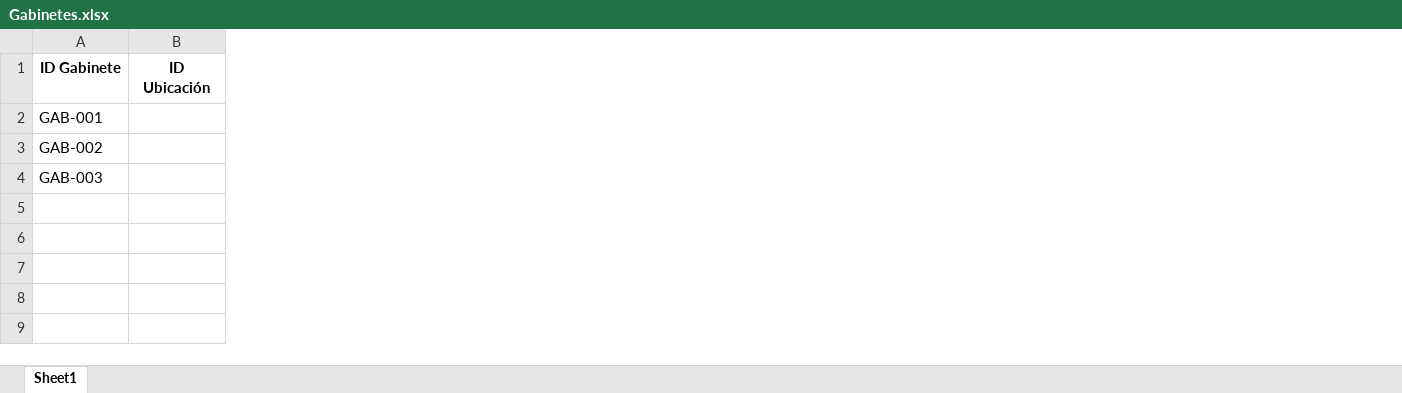
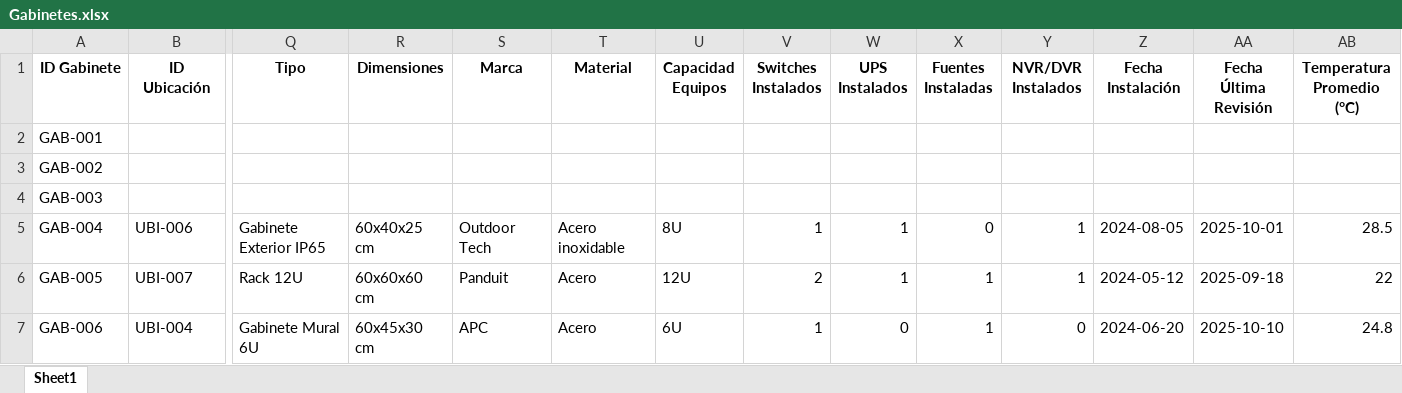
Before and after one commit to ultimocorreoexistente-prog/sistema-camaras-ufro, an Excel workbook: user_input_files/planillas-web/Gabinetes.xlsx, sheet Sheet1, drawn as a sheet; only a part is shown, gaps mark what is left out; values as stored, in another font and other column widths than the file's, no borders; rows hold the shown columns only; the diff names each change by its address in the sheet, - before the commit and + after, or states it on an @@ line.

```diff
--- a/user_input_files/planillas-web/Gabinetes.xlsx (sheet Sheet1)
+++ b/user_input_files/planillas-web/Gabinetes.xlsx (sheet Sheet1)
+column Q (Tipo), empty
+column R (Dimensiones), empty
+column S (Marca), empty
+column T (Material), empty
+column U (Capacidad Equipos), empty
+column V (Switches Instalados), empty
+column W (UPS Instalados), empty
+column X (Fuentes Instaladas), empty
+column Y (NVR/DVR Instalados), empty
+column Z (Fecha Instalación), empty
+column AA (Fecha Última Revisión), empty
+column AB (Temperatura Promedio (°C)), empty
+row 5: GAB-004 | UBI-006 | Gabinete Exterior IP65 | 60x40x25 cm | Outdoor Tech | Acero inoxidable | 8U | 1 | 1 | 0 | 1 | 2024-08-05 | 2025-10-01 | 28.5
+row 6: GAB-005 | UBI-007 | Rack 12U | 60x60x60 cm | Panduit | Acero | 12U | 2 | 1 | 1 | 1 | 2024-05-12 | 2025-09-18 | 22
+row 7: GAB-006 | UBI-004 | Gabinete Mural 6U | 60x45x30 cm | APC | Acero | 6U | 1 | 0 | 1 | 0 | 2024-06-20 | 2025-10-10 | 24.8
```
Also changed, not shown: user_input_files/planillas-web/Equipos_Tecnicos.xlsx, user_input_files/planillas-web/Fallas_Actualizada.xlsx, 11 other files.
